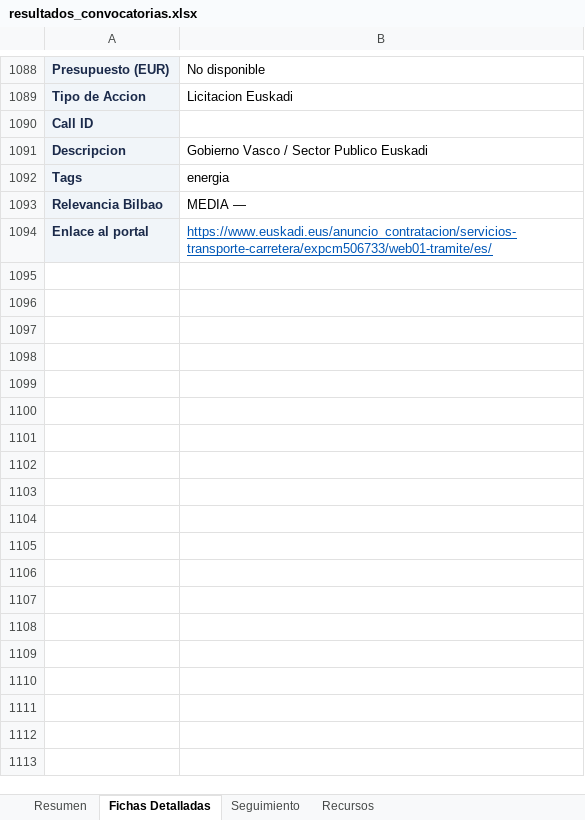
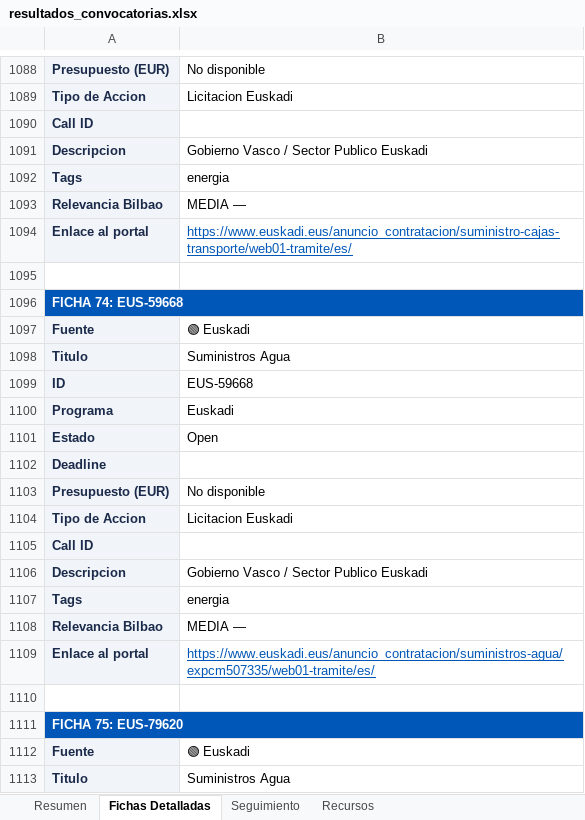
Before and after one commit to haguirre-lab/eu-funding-radar, an Excel workbook: docs/resultados_convocatorias.xlsx, sheet Fichas Detalladas, drawn as a sheet; only a part is shown, gaps mark what is left out; values as stored, in another font and other column widths than the file's, no borders; the diff covers the shown part only; the diff names each change by its address in the sheet, - before the commit and + after, or states it on an @@ line.

```diff
--- a/docs/resultados_convocatorias.xlsx (sheet Fichas Detalladas)
+++ b/docs/resultados_convocatorias.xlsx (sheet Fichas Detalladas)
-B1094: https://www.euskadi.eus/anuncio_contratacion/servicios-transporte-carretera/expcm506733/web01-tramite/es/
+B1094: https://www.euskadi.eus/anuncio_contratacion/suministro-cajas-transporte/web01-tramite/es/
+row 1095: (empty)
+row 1096: FICHA 74: EUS-59668
+row 1097: Fuente | 🟢 Euskadi
+row 1098: Titulo | Suministros Agua
+row 1099: ID | EUS-59668
+row 1100: Programa | Euskadi
+row 1101: Estado | Open
+row 1102: Deadline
+row 1103: Presupuesto (EUR) | No disponible
+row 1104: Tipo de Accion | Licitacion Euskadi
+row 1105: Call ID
+row 1106: Descripcion | Gobierno Vasco / Sector Publico Euskadi
+row 1107: Tags | energia
+row 1108: Relevancia Bilbao | MEDIA —
+row 1109: Enlace al portal | https://www.euskadi.eus/anuncio_contratacion/suministros-agua/expcm507335/web01-tramite/es/
+row 1110: (empty)
+row 1111: FICHA 75: EUS-79620
+row 1112: Fuente | 🟢 Euskadi
+row 1113: Titulo | Suministros Agua
```
Also changed, not shown: 42 added rows, 16 removed rows, 63 moved rows and 14 edited cells elsewhere in this sheet, sheet Resumen, sheet Seguimiento, 3 other files.
